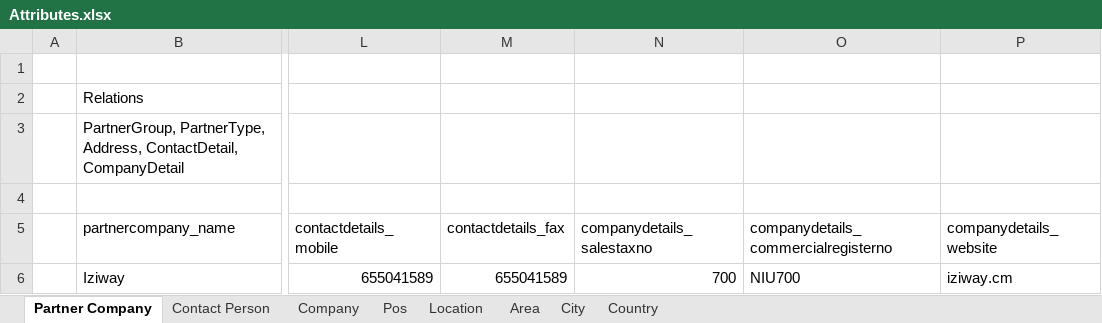
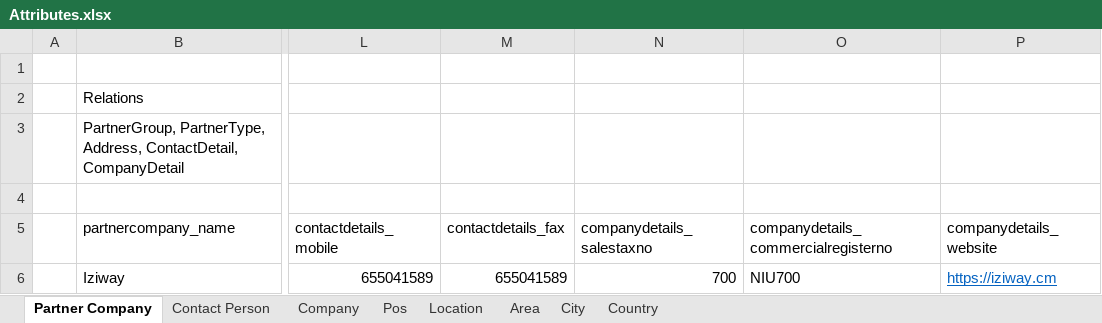
Before and after one commit to ramsesndame237/landify, an Excel workbook: Attributes.xlsx, sheet Partner Company, drawn as a sheet; only a part is shown, gaps mark what is left out; values as stored, in another font and other column widths than the file's, no borders; the diff names each change by its address in the sheet, - before the commit and + after, or states it on an @@ line.

```diff
--- a/Attributes.xlsx (sheet Partner Company)
+++ b/Attributes.xlsx (sheet Partner Company)
-P6 (companydetails_website): iziway.cm
+P6 (companydetails_website): https://iziway.cm
@@ P6 underline: off → on, text colour: black → #0563C1 @@
```
Also changed, not shown: sheet Contact Person, sheet Pos, sheet Area, sheet Company, 5 other files.
